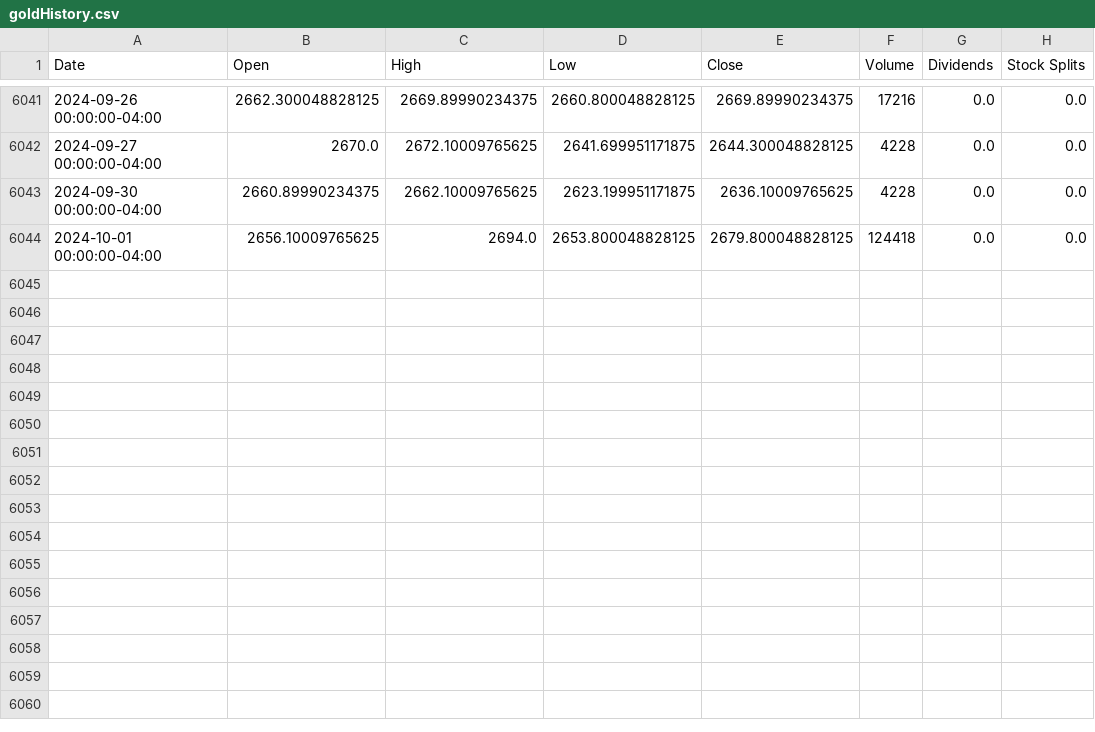
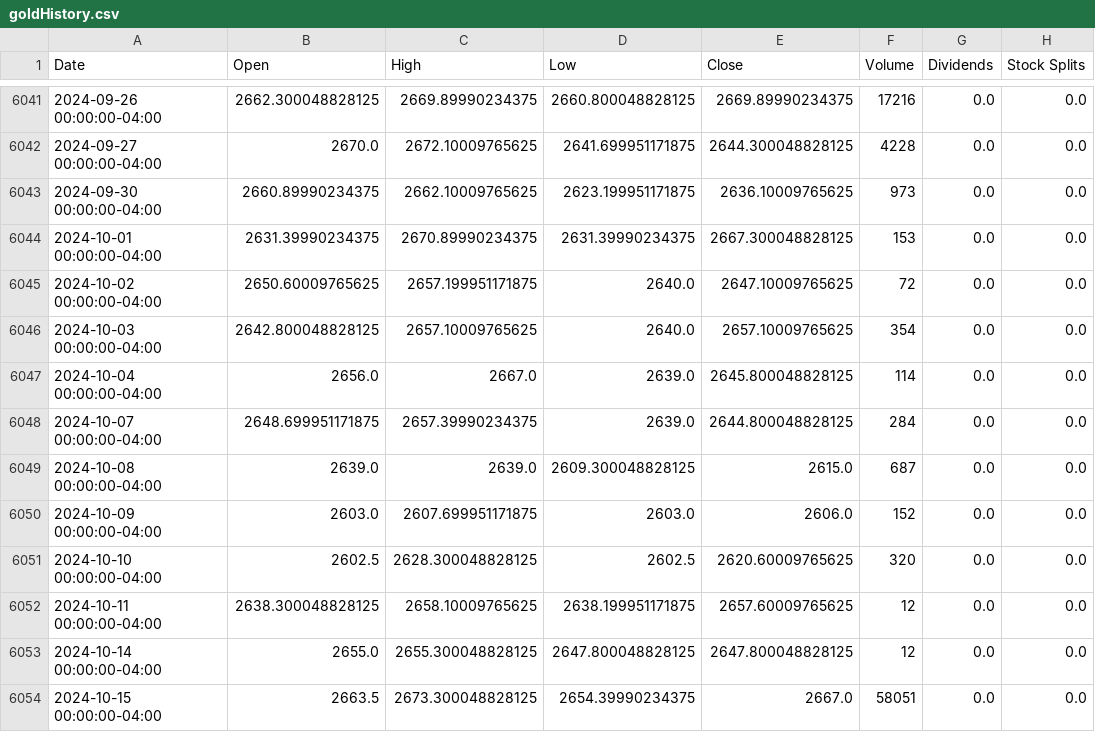
Before and after one commit to ajcamp67/alcs-project---financial-forecasting, a CSV file: main/goldHistory.csv, drawn as a sheet; only a part is shown, gaps mark what is left out.

```diff
--- a/main/goldHistory.csv
+++ b/main/goldHistory.csv
@@ -6042,3 +6042,13 @@ Date,Open,High,Low,Close,Volume,Dividends,Stock Splits
 2024-09-27 00:00:00-04:00,2670.0,2672.10009765625,2641.699951171875,2644.300048828125,4228,0.0,0.0
-2024-09-30 00:00:00-04:00,2660.89990234375,2662.10009765625,2623.199951171875,2636.10009765625,4228,0.0,0.0
-2024-10-01 00:00:00-04:00,2656.10009765625,2694.0,2653.800048828125,2679.800048828125,124418,0.0,0.0
+2024-09-30 00:00:00-04:00,2660.89990234375,2662.10009765625,2623.199951171875,2636.10009765625,973,0.0,0.0
+2024-10-01 00:00:00-04:00,2631.39990234375,2670.89990234375,2631.39990234375,2667.300048828125,153,0.0,0.0
+2024-10-02 00:00:00-04:00,2650.60009765625,2657.199951171875,2640.0,2647.10009765625,72,0.0,0.0
+2024-10-03 00:00:00-04:00,2642.800048828125,2657.10009765625,2640.0,2657.10009765625,354,0.0,0.0
+2024-10-04 00:00:00-04:00,2656.0,2667.0,2639.0,2645.800048828125,114,0.0,0.0
+2024-10-07 00:00:00-04:00,2648.699951171875,2657.39990234375,2639.0,2644.800048828125,284,0.0,0.0
+2024-10-08 00:00:00-04:00,2639.0,2639.0,2609.300048828125,2615.0,687,0.0,0.0
+2024-10-09 00:00:00-04:00,2603.0,2607.699951171875,2603.0,2606.0,152,0.0,0.0
+2024-10-10 00:00:00-04:00,2602.5,2628.300048828125,2602.5,2620.60009765625,320,0.0,0.0
+2024-10-11 00:00:00-04:00,2638.300048828125,2658.10009765625,2638.199951171875,2657.60009765625,12,0.0,0.0
+2024-10-14 00:00:00-04:00,2655.0,2655.300048828125,2647.800048828125,2647.800048828125,12,0.0,0.0
+2024-10-15 00:00:00-04:00,2663.5,2673.300048828125,2654.39990234375,2667.0,58051,0.0,0.0
```
Also changed, not shown: 2 other files.
